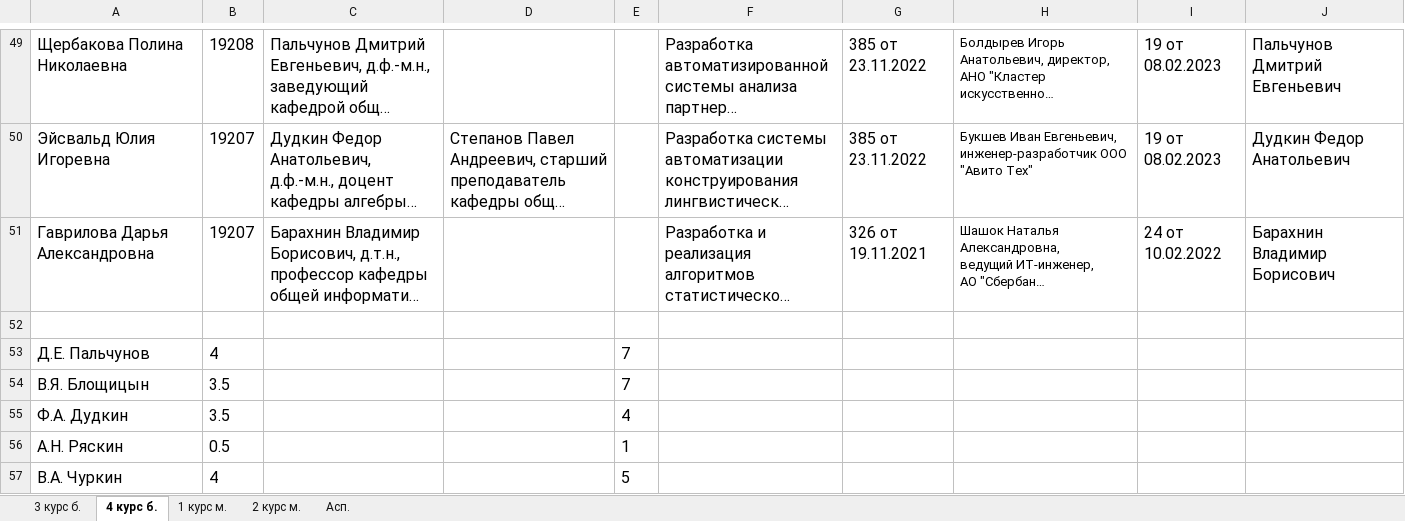
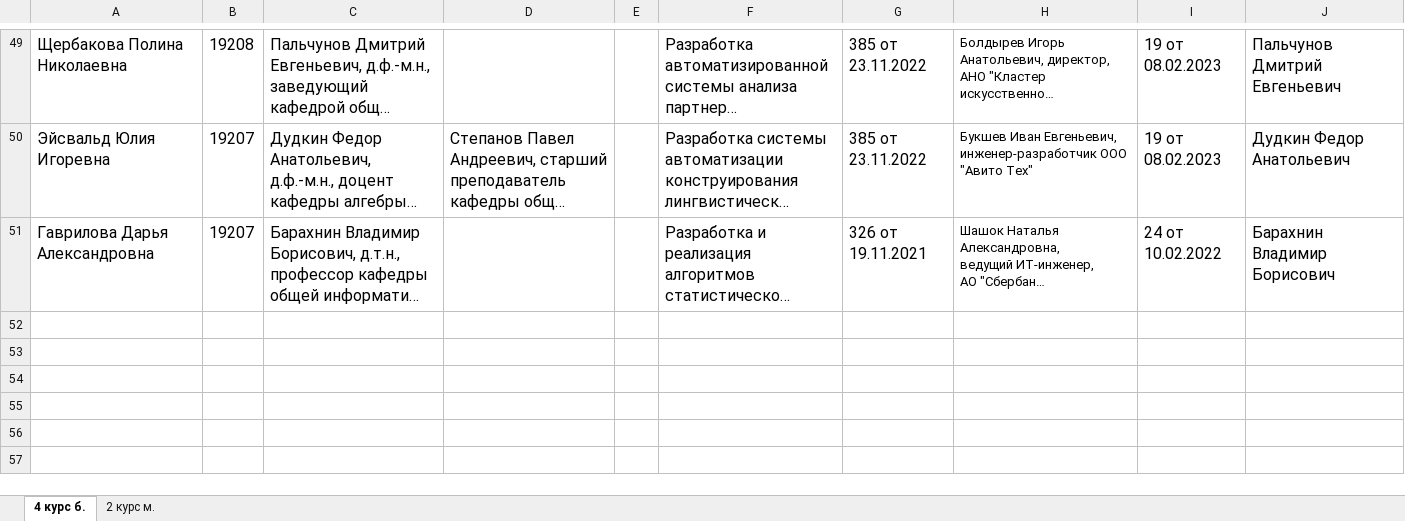
Before and after one commit to chernsvetl/hepler, an Excel workbook: tables/masters/1st_course/modeling_and_data_analysis/Cтуденты 2022-2023 уч. год_2.xlsx, sheet 4 курс б., drawn as a sheet; only a part is shown, gaps mark what is left out; long unchanged cells end in …; values as stored, in another font and other column widths than the file's, no borders; the diff names each change by its address in the sheet, - before the commit and + after, or states it on an @@ line.

```diff
--- a/tables/masters/1st_course/modeling_and_data_analysis/Cтуденты 2022-2023 уч. год_2.xlsx (sheet 4 курс б.)
+++ b/tables/masters/1st_course/modeling_and_data_analysis/Cтуденты 2022-2023 уч. год_2.xlsx (sheet 4 курс б.)
-sheet tab: 3 курс б.
-sheet tab: 1 курс м.
-sheet tab: Асп.
-row 52: (empty)
-row 53: Д.Е. Пальчунов | 4 |  |  | 7
-row 54: В.Я. Блощицын | 3.5 |  |  | 7
-row 55: Ф.А. Дудкин | 3.5 |  |  | 4
-row 56: А.Н. Ряскин | 0.5 |  |  | 1
-row 57: В.А. Чуркин | 4 |  |  | 5
```
Also changed, not shown: sheet 2 курс м., tables/bachelors/3rd_course/Cтуденты 2022-2023 уч. год_2.xlsx, tables/masters/1st_course/modeling_and_data_analysis/Cтуденты 2022-2023 уч. год.xlsx, 26 other files.
